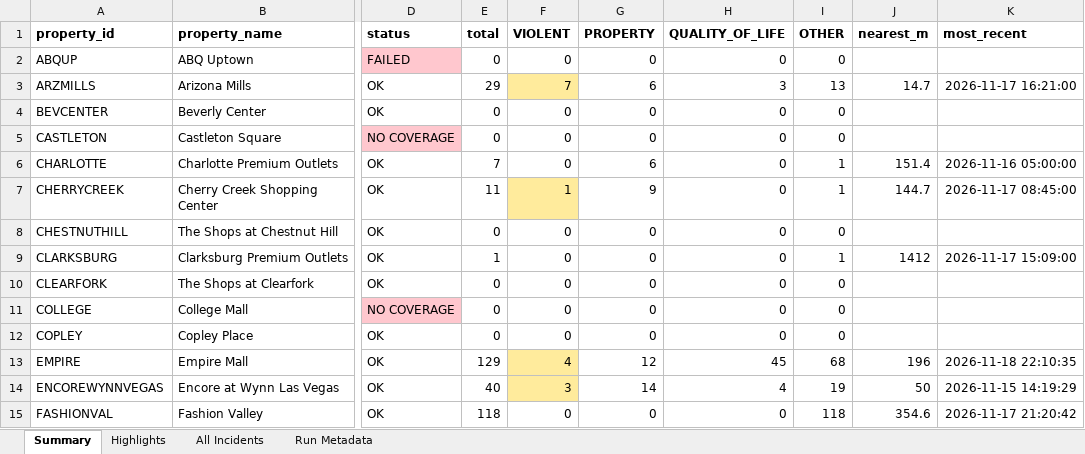
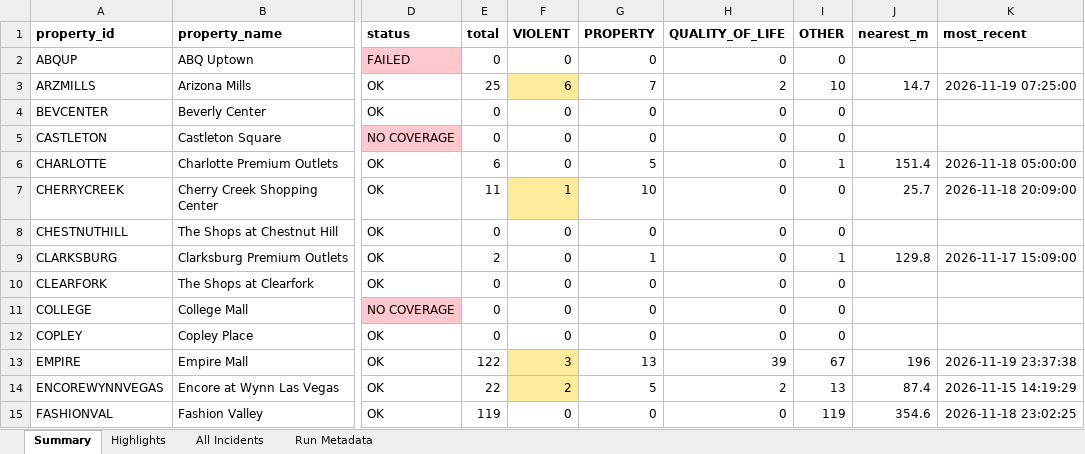
Before and after one commit to lordnader2002-sudo/Blotter_Reports, an Excel workbook: reports/latest/blotter_report.xlsx, sheet Summary, drawn as a sheet; only a part is shown, gaps mark what is left out; values as stored, in another font and other column widths than the file's, no borders; the diff covers the shown part only; the diff names each change by its address in the sheet, - before the commit and + after, or states it on an @@ line.

```diff
--- a/reports/latest/blotter_report.xlsx (sheet Summary)
+++ b/reports/latest/blotter_report.xlsx (sheet Summary)
-E3 (total): 29
+E3 (total): 25
-F3 (VIOLENT): 7
+F3 (VIOLENT): 6
-G3 (PROPERTY): 6
+G3 (PROPERTY): 7
-H3 (QUALITY_OF_LIFE): 3
+H3 (QUALITY_OF_LIFE): 2
-I3 (OTHER): 13
+I3 (OTHER): 10
-K3 (most_recent): 2026-11-17 16:21:00
+K3 (most_recent): 2026-11-19 07:25:00
-E6 (total): 7
+E6 (total): 6
-G6 (PROPERTY): 6
+G6 (PROPERTY): 5
-K6 (most_recent): 2026-11-16 05:00:00
+K6 (most_recent): 2026-11-18 05:00:00
-G7 (PROPERTY): 9
+G7 (PROPERTY): 10
-I7 (OTHER): 1
+I7 (OTHER): 0
-J7 (nearest_m): 144.7
+J7 (nearest_m): 25.7
-K7 (most_recent): 2026-11-17 08:45:00
+K7 (most_recent): 2026-11-18 20:09:00
-E9 (total): 1
+E9 (total): 2
-G9 (PROPERTY): 0
+G9 (PROPERTY): 1
-J9 (nearest_m): 1412
+J9 (nearest_m): 129.8
-E13 (total): 129
+E13 (total): 122
-F13 (VIOLENT): 4
+F13 (VIOLENT): 3
-G13 (PROPERTY): 12
+G13 (PROPERTY): 13
-H13 (QUALITY_OF_LIFE): 45
+H13 (QUALITY_OF_LIFE): 39
-I13 (OTHER): 68
+I13 (OTHER): 67
-K13 (most_recent): 2026-11-18 22:10:35
+K13 (most_recent): 2026-11-19 23:37:38
-E14 (total): 40
+E14 (total): 22
-F14 (VIOLENT): 3
+F14 (VIOLENT): 2
-G14 (PROPERTY): 14
+G14 (PROPERTY): 5
-H14 (QUALITY_OF_LIFE): 4
+H14 (QUALITY_OF_LIFE): 2
-I14 (OTHER): 19
+I14 (OTHER): 13
-J14 (nearest_m): 50
+J14 (nearest_m): 87.4
-E15 (total): 118
+E15 (total): 119
-I15 (OTHER): 118
+I15 (OTHER): 119
-K15 (most_recent): 2026-11-17 21:20:42
+K15 (most_recent): 2026-11-18 23:02:25
```
Also changed, not shown: 59 edited cells elsewhere in this sheet, sheet All Incidents, sheet Highlights, sheet Run Metadata, 7 other files.
